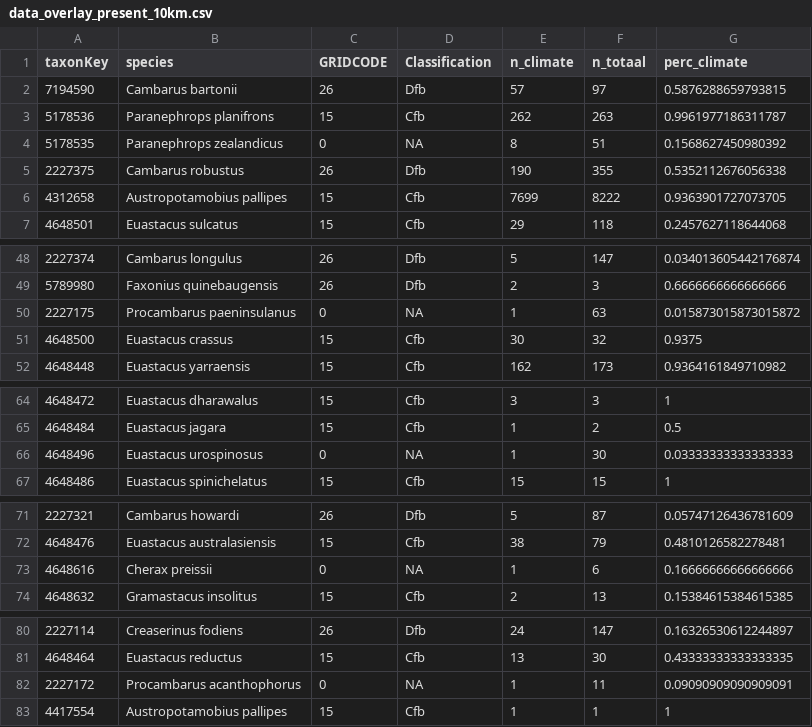
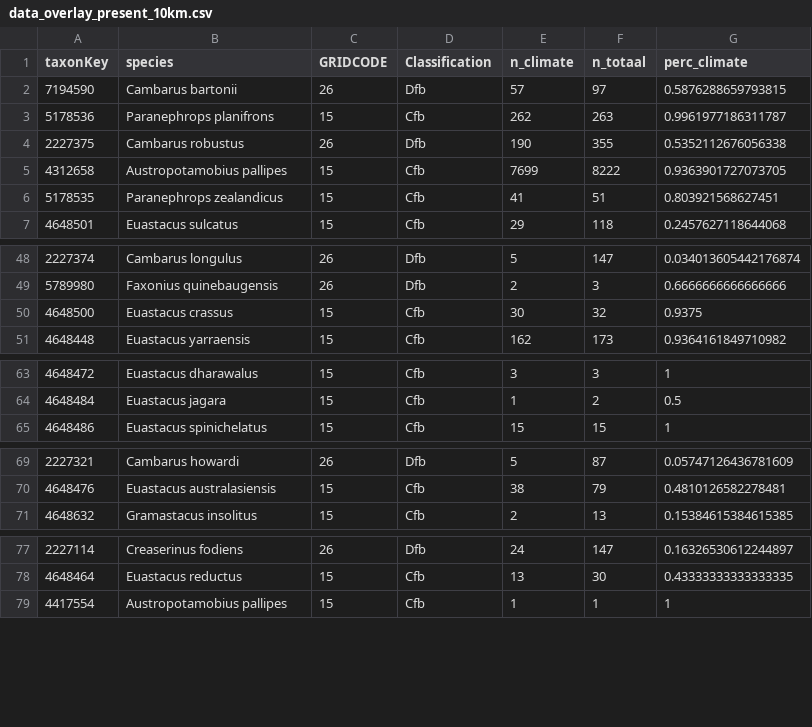
Before and after one commit to inbo/riparias-prep, a CSV file: data/output/data_overlay_present_10km.csv, drawn as a sheet; only a part is shown, gaps mark what is left out; removed rows and columns are numbered as before the commit, all else as after; the diff covers the shown part only; the diff names each change by its address in the sheet, - before the commit and + after, or states it on an @@ line.

```diff
--- a/data/output/data_overlay_present_10km.csv
+++ b/data/output/data_overlay_present_10km.csv
-row 4: 5178535 | Paranephrops zealandicus | 0 | NA | 8 | 51 | 0.1568627450980392
+row 6: 5178535 | Paranephrops zealandicus | 15 | Cfb | 41 | 51 | 0.803921568627451
-row 50: 2227175 | Procambarus paeninsulanus | 0 | NA | 1 | 63 | 0.015873015873015872
-row 66: 4648496 | Euastacus urospinosus | 0 | NA | 1 | 30 | 0.03333333333333333
-row 73: 4648616 | Cherax preissii | 0 | NA | 1 | 6 | 0.16666666666666666
-row 82: 2227172 | Procambarus acanthophorus | 0 | NA | 1 | 11 | 0.09090909090909091
```
Also changed, not shown: 1 added row and 1 removed row elsewhere in this file, data/output/data_overlay_future_10km.csv, 1 other file.
